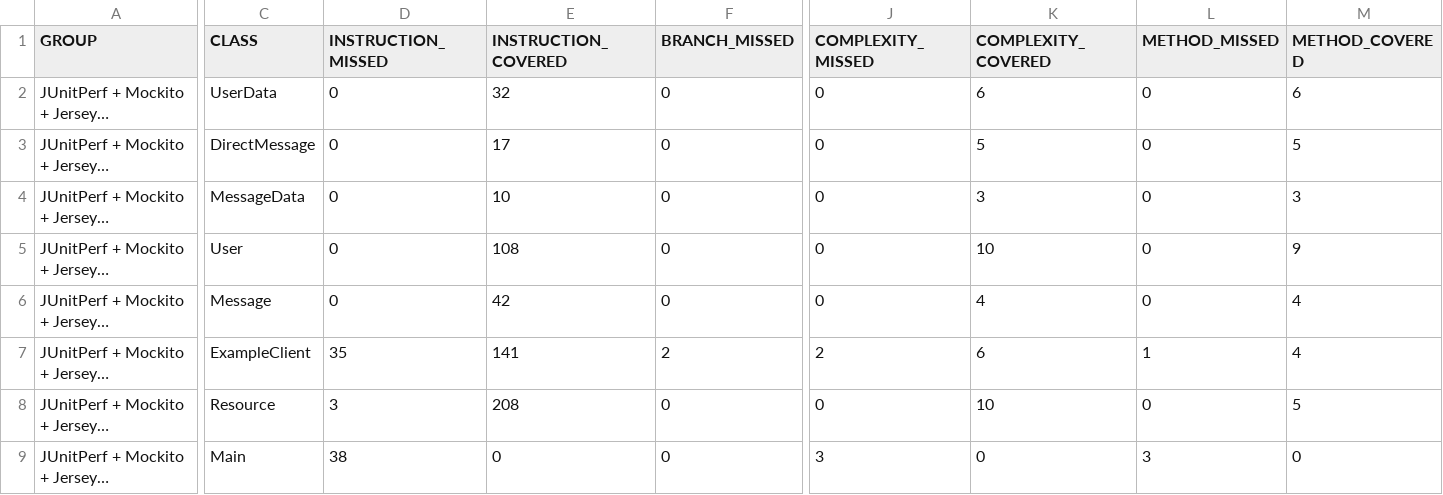
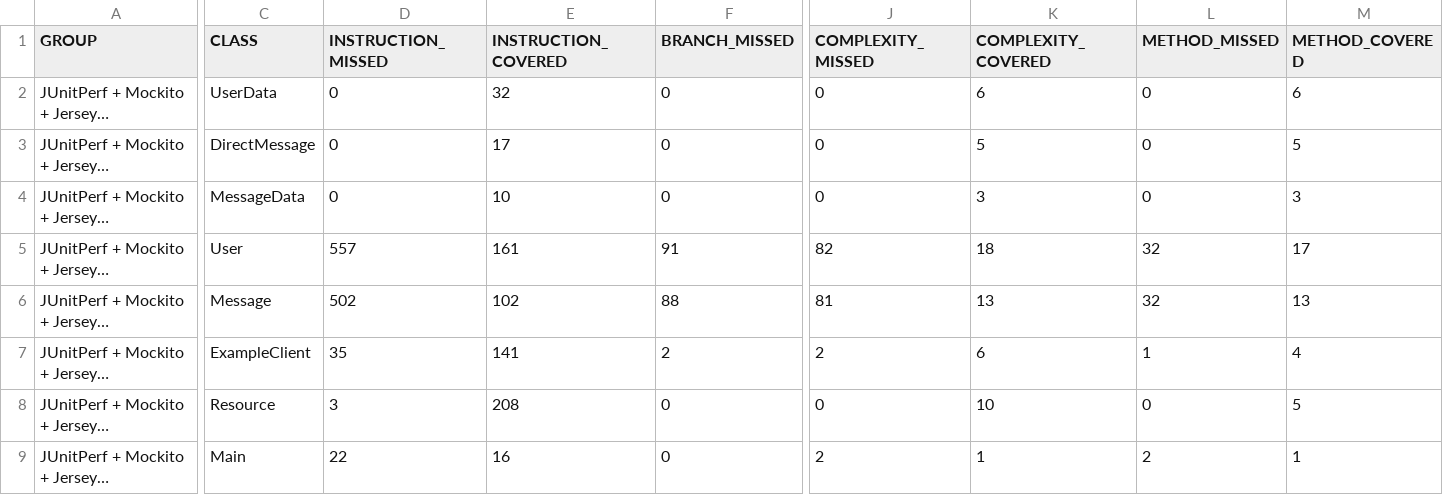
Before and after one commit to benatbarrueta/ci-example-class, a CSV file: target/site/jacoco/jacoco.csv, drawn as a sheet; only a part is shown, gaps mark what is left out; long unchanged cells end in …; the diff covers the shown part only; the diff names each change by its address in the sheet, - before the commit and + after, or states it on an @@ line.

```diff
--- a/target/site/jacoco/jacoco.csv
+++ b/target/site/jacoco/jacoco.csv
-D5 (INSTRUCTION_MISSED): 0
+D5 (INSTRUCTION_MISSED): 557
-E5 (INSTRUCTION_COVERED): 108
+E5 (INSTRUCTION_COVERED): 161
-F5 (BRANCH_MISSED): 0
+F5 (BRANCH_MISSED): 91
-J5 (COMPLEXITY_MISSED): 0
+J5 (COMPLEXITY_MISSED): 82
-K5 (COMPLEXITY_COVERED): 10
+K5 (COMPLEXITY_COVERED): 18
-L5:L6 (METHOD_MISSED): 0
+L5:L6 (METHOD_MISSED): 32
-M5 (METHOD_COVERED): 9
+M5 (METHOD_COVERED): 17
-D6 (INSTRUCTION_MISSED): 0
+D6 (INSTRUCTION_MISSED): 502
-E6 (INSTRUCTION_COVERED): 42
+E6 (INSTRUCTION_COVERED): 102
-F6 (BRANCH_MISSED): 0
+F6 (BRANCH_MISSED): 88
-J6 (COMPLEXITY_MISSED): 0
+J6 (COMPLEXITY_MISSED): 81
-K6 (COMPLEXITY_COVERED): 4
+K6 (COMPLEXITY_COVERED): 13
-M6 (METHOD_COVERED): 4
+M6 (METHOD_COVERED): 13
-D9 (INSTRUCTION_MISSED): 38
+D9 (INSTRUCTION_MISSED): 22
-E9 (INSTRUCTION_COVERED): 0
+E9 (INSTRUCTION_COVERED): 16
-J9 (COMPLEXITY_MISSED): 3
+J9 (COMPLEXITY_MISSED): 2
-K9 (COMPLEXITY_COVERED): 0
+K9 (COMPLEXITY_COVERED): 1
-L9 (METHOD_MISSED): 3
+L9 (METHOD_MISSED): 2
-M9 (METHOD_COVERED): 0
+M9 (METHOD_COVERED): 1
```
Also changed, not shown: 4 edited cells elsewhere in this file, 48 other files.
